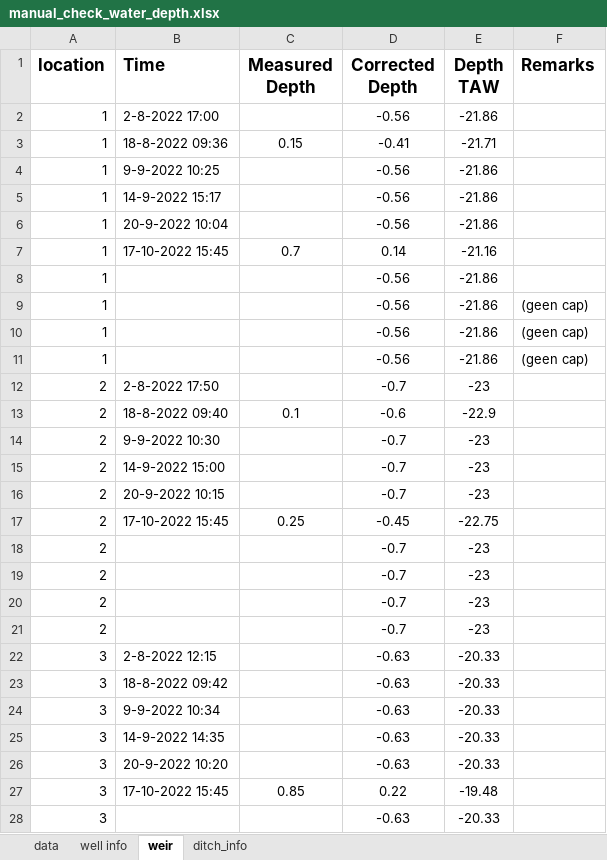
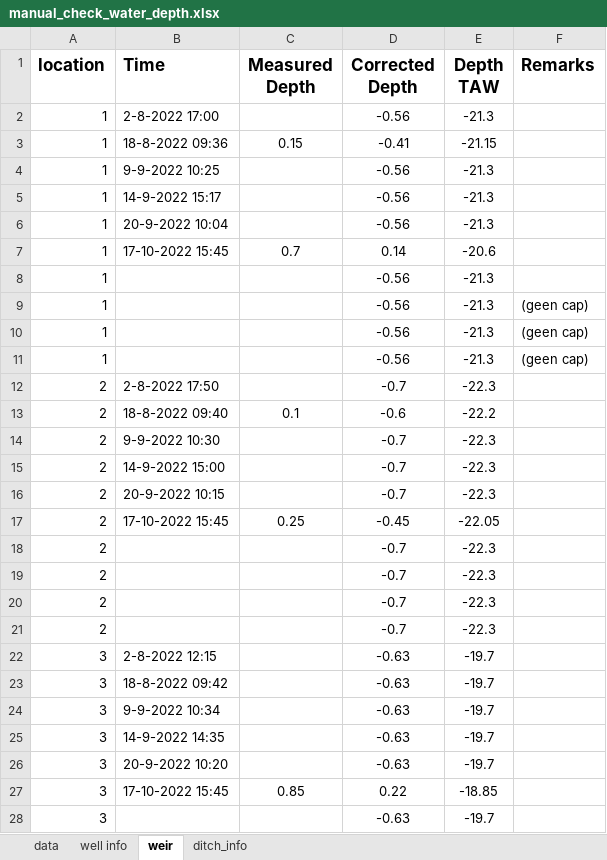
Before and after one commit to braspenninga/Jupyter-scripts, an Excel workbook: data/raw_data/manual_check_water_depth.xlsx, sheet weir, drawn as a sheet; only a part is shown; values as stored, in another font and other column widths than the file's, no borders; the diff covers the shown part only; the diff names each change by its address in the sheet, - before the commit and + after, or states it on an @@ line.

```diff
--- a/data/raw_data/manual_check_water_depth.xlsx (sheet weir)
+++ b/data/raw_data/manual_check_water_depth.xlsx (sheet weir)
-E2 (Depth TAW): -21.86
+E2 (Depth TAW): -21.3
-E3 (Depth TAW): -21.71
+E3 (Depth TAW): -21.15
-E4:E6 (Depth TAW): -21.86
+E4:E6 (Depth TAW): -21.3
-E7 (Depth TAW): -21.16
+E7 (Depth TAW): -20.6
-E8:E11 (Depth TAW): -21.86
+E8:E11 (Depth TAW): -21.3
-E12 (Depth TAW): -23
+E12 (Depth TAW): -22.3
-E13 (Depth TAW): -22.9
+E13 (Depth TAW): -22.2
-E14:E16 (Depth TAW): -23
+E14:E16 (Depth TAW): -22.3
-E17 (Depth TAW): -22.75
+E17 (Depth TAW): -22.05
-E18:E21 (Depth TAW): -23
+E18:E21 (Depth TAW): -22.3
-E22:E26 (Depth TAW): -20.33
+E22:E26 (Depth TAW): -19.7
-E27 (Depth TAW): -19.48
+E27 (Depth TAW): -18.85
-E28 (Depth TAW): -20.33
+E28 (Depth TAW): -19.7
```
Also changed, not shown: 13 edited cells elsewhere in this sheet, sheet data, sheet well info, DitchWaterLevel.xlsx, saved_file.xlsx, 16 other files.
